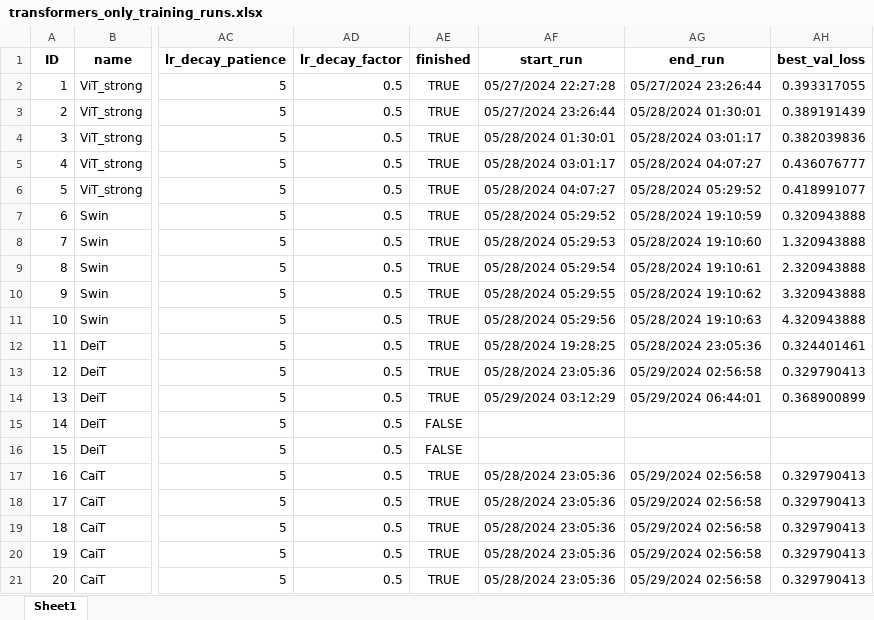
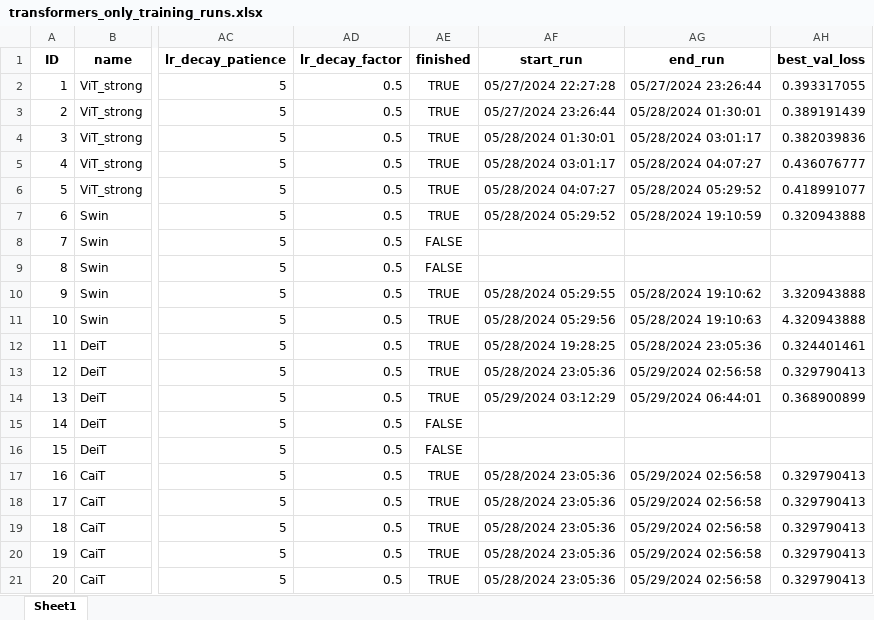
Before and after one commit to bodeborder/fcul-deep-learning, an Excel workbook: Project/code/intermediate/models/transformers_only_training_runs.xlsx, sheet Sheet1, drawn as a sheet; only a part is shown, gaps mark what is left out; values as stored, in another font and other column widths than the file's, no borders; the diff names each change by its address in the sheet, - before the commit and + after, or states it on an @@ line.

```diff
--- a/Project/code/intermediate/models/transformers_only_training_runs.xlsx (sheet Sheet1)
+++ b/Project/code/intermediate/models/transformers_only_training_runs.xlsx (sheet Sheet1)
-AE8:AE9 (finished): TRUE
+AE8:AE9 (finished): FALSE
-AF8 (start_run): 05/28/2024 05:29:53
+AF8 (start_run): (empty)
-AG8 (end_run): 05/28/2024 19:10:60
+AG8 (end_run): (empty)
-AH8 (best_val_loss): 1.320943888
+AH8 (best_val_loss): (empty)
-AF9 (start_run): 05/28/2024 05:29:54
+AF9 (start_run): (empty)
-AG9 (end_run): 05/28/2024 19:10:61
+AG9 (end_run): (empty)
-AH9 (best_val_loss): 2.320943888
+AH9 (best_val_loss): (empty)
```
Also changed, not shown: 1 other file.
